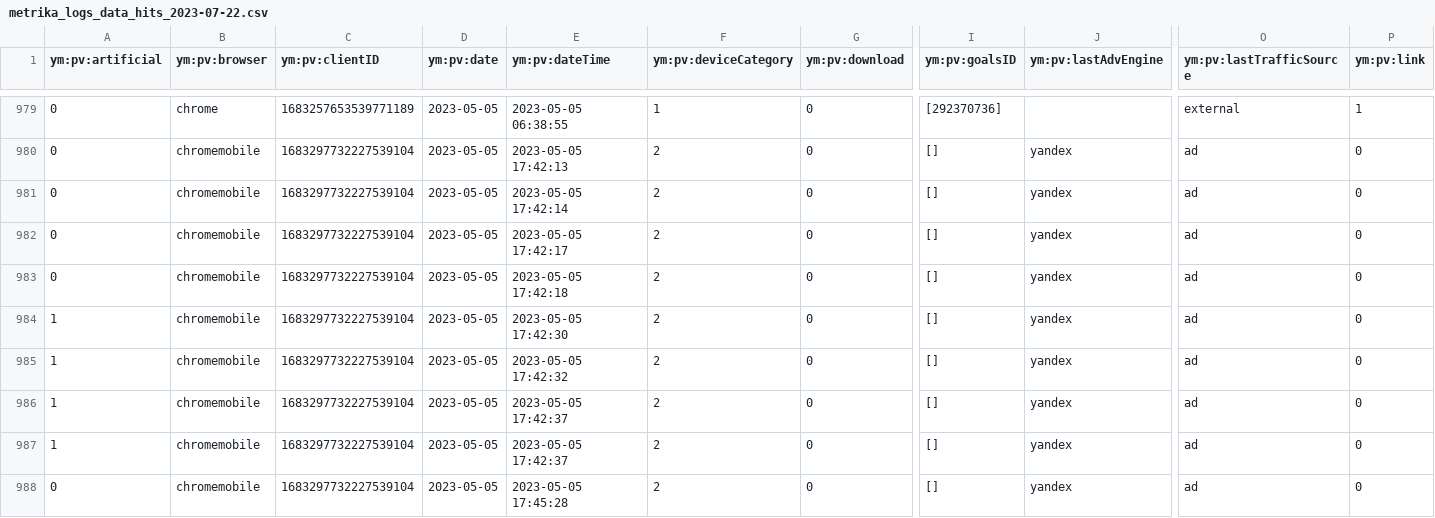
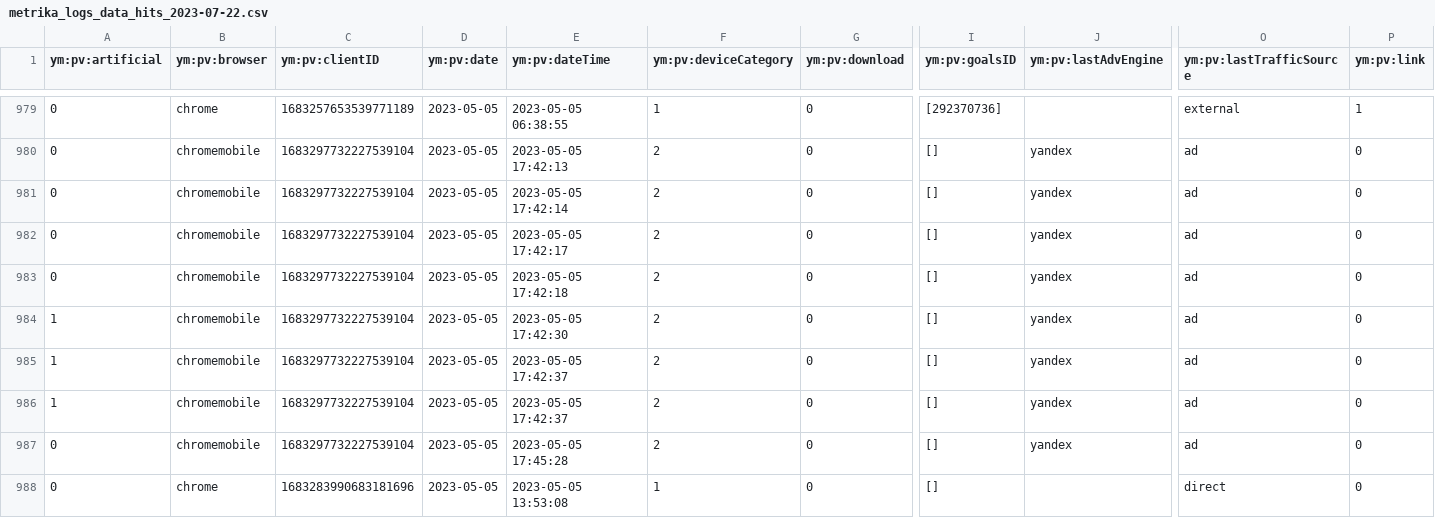
Before and after one commit to igordenisov2023/chatGPT2, a CSV file: metrika_logs_data_hits_2023-07-22.csv, drawn as a sheet; only a part is shown, gaps mark what is left out; the shorter side is filled out with more unchanged rows; rows hold the shown columns only; the diff names each change by its address in the sheet, - before the commit and + after, or states it on an @@ line.

Commit message:
Update metrika_logs_data_hits_2023-07-22.csv

```diff
--- a/metrika_logs_data_hits_2023-07-22.csv
+++ b/metrika_logs_data_hits_2023-07-22.csv
-row 985: 1 | chromemobile | 1683297732227539104 | 2023-05-05 | 2023-05-05 17:42:32 | 2 | 0 | [] | yandex | ad | 0
```
